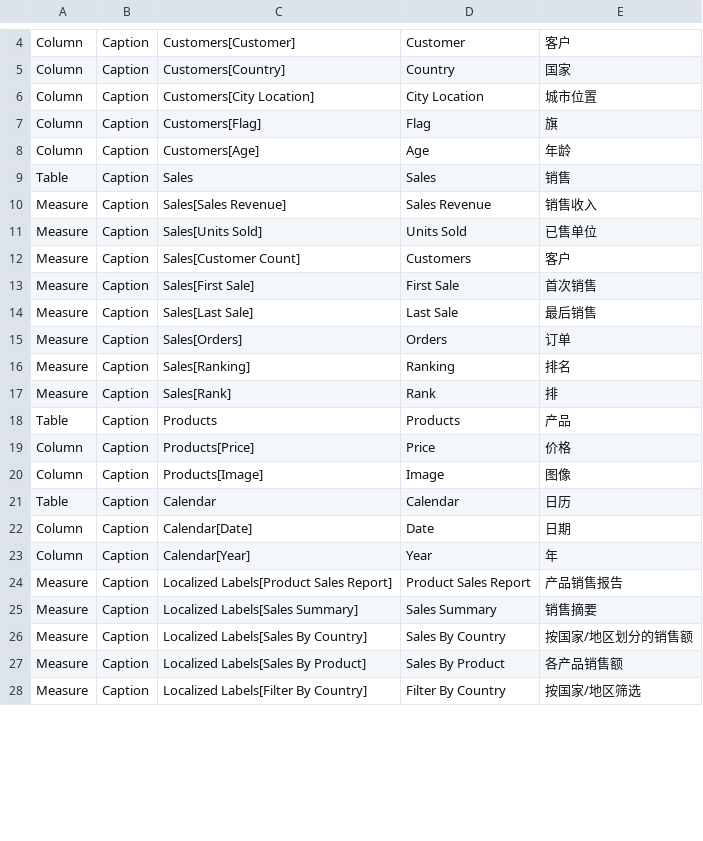
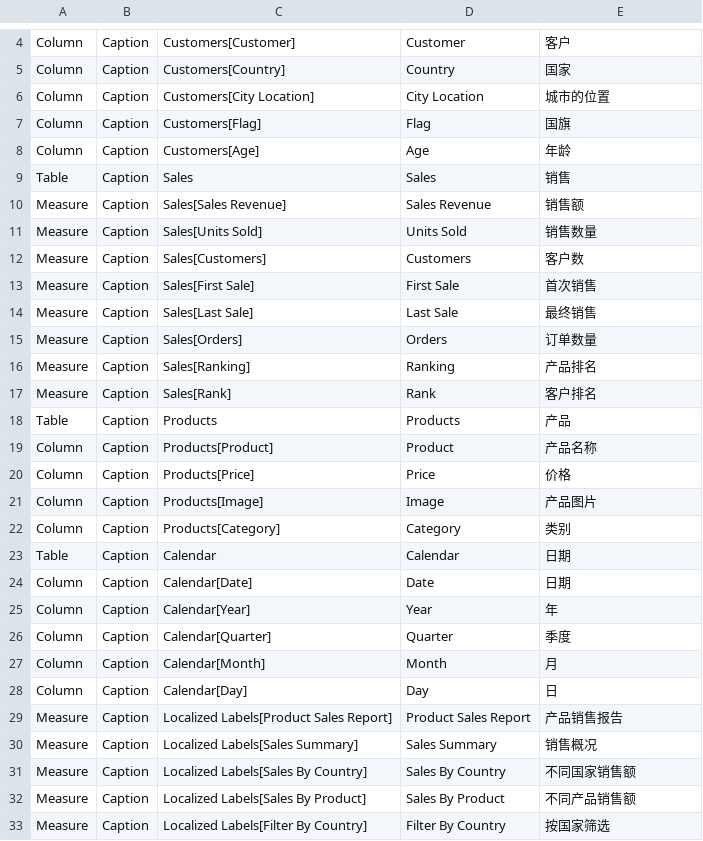
Before and after one commit to PowerBiDevCamp/TranslationsBuilder, a CSV file: LiveDemo/HumanTranslations/Inbox/ProductSalesMultiLanguage-Translations-Chinese.csv, drawn as a sheet; only a part is shown, gaps mark what is left out; the diff covers the shown part only.

```diff
--- a/LiveDemo/HumanTranslations/Inbox/ProductSalesMultiLanguage-Translations-Chinese.csv
+++ b/LiveDemo/HumanTranslations/Inbox/ProductSalesMultiLanguage-Translations-Chinese.csv
@@ -5,24 +5,29 @@ Column,Caption,Customers[Customer],Customer,客户
 Column,Caption,Customers[Country],Country,国家
-Column,Caption,Customers[City Location],City Location,城市位置
-Column,Caption,Customers[Flag],Flag,旗
+Column,Caption,Customers[City Location],City Location,城市的位置
+Column,Caption,Customers[Flag],Flag,国旗
 Column,Caption,Customers[Age],Age,年龄
 Table,Caption,Sales,Sales,销售
-Measure,Caption,Sales[Sales Revenue],Sales Revenue,销售收入
-Measure,Caption,Sales[Units Sold],Units Sold,已售单位
-Measure,Caption,Sales[Customer Count],Customers,客户
+Measure,Caption,Sales[Sales Revenue],Sales Revenue,销售额
+Measure,Caption,Sales[Units Sold],Units Sold,销售数量
+Measure,Caption,Sales[Customers],Customers,客户数
 Measure,Caption,Sales[First Sale],First Sale,首次销售
-Measure,Caption,Sales[Last Sale],Last Sale,最后销售
-Measure,Caption,Sales[Orders],Orders,订单
-Measure,Caption,Sales[Ranking],Ranking,排名
-Measure,Caption,Sales[Rank],Rank,排
+Measure,Caption,Sales[Last Sale],Last Sale,最终销售
+Measure,Caption,Sales[Orders],Orders,订单数量
+Measure,Caption,Sales[Ranking],Ranking,产品排名
+Measure,Caption,Sales[Rank],Rank,客户排名
 Table,Caption,Products,Products,产品
+Column,Caption,Products[Product],Product,产品名称
 Column,Caption,Products[Price],Price,价格
-Column,Caption,Products[Image],Image,图像
-Table,Caption,Calendar,Calendar,日历
+Column,Caption,Products[Image],Image,产品图片
+Column,Caption,Products[Category],Category,类别
+Table,Caption,Calendar,Calendar,日期
 Column,Caption,Calendar[Date],Date,日期
 Column,Caption,Calendar[Year],Year,年
+Column,Caption,Calendar[Quarter],Quarter,季度
+Column,Caption,Calendar[Month],Month,月
+Column,Caption,Calendar[Day],Day,日
 Measure,Caption,Localized Labels[Product Sales Report],Product Sales Report,产品销售报告
-Measure,Caption,Localized Labels[Sales Summary],Sales Summary,销售摘要
-Measure,Caption,Localized Labels[Sales By Country],Sales By Country,按国家/地区划分的销售额
-Measure,Caption,Localized Labels[Sales By Product],Sales By Product,各产品销售额
-Measure,Caption,Localized Labels[Filter By Country],Filter By Country,按国家/地区筛选
+Measure,Caption,Localized Labels[Sales Summary],Sales Summary,销售概况
+Measure,Caption,Localized Labels[Sales By Country],Sales By Country,不同国家销售额
+Measure,Caption,Localized Labels[Sales By Product],Sales By Product,不同产品销售额
+Measure,Caption,Localized Labels[Filter By Country],Filter By Country,按国家筛选
```
Also changed, not shown: 4 edited cells elsewhere in this file, LiveDemo/HumanTranslations/Inbox/ProductSalesMultiLanguage-Translations-Dutch.csv, LiveDemo/HumanTranslations/Inbox/ProductSalesMultiLanguage-Translations-German.csv, 4 other files.
